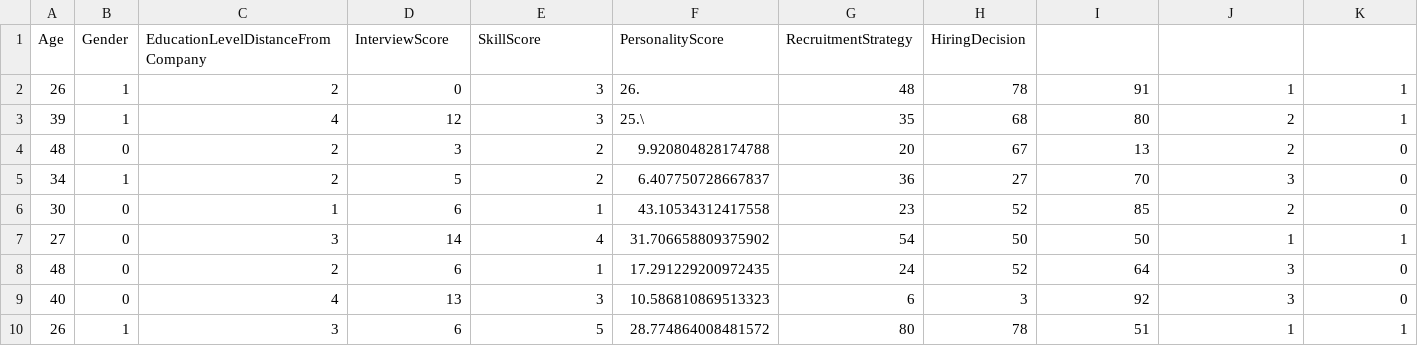
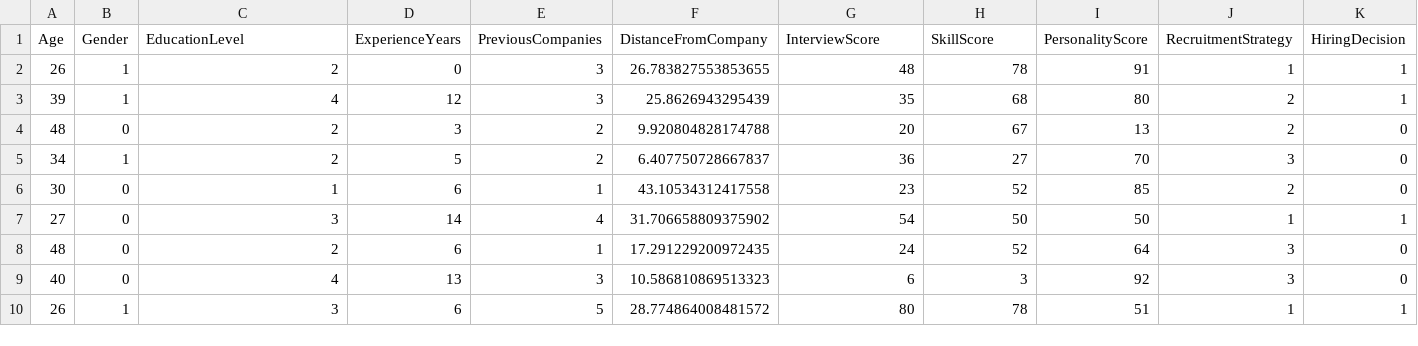
Before and after one commit to csrmosy-dev/ML_lAB2, a CSV file: recruitment_data.csv, drawn as a sheet; only a part is shown.

Commit message:
Update recruitment_data.csv

```diff
--- a/recruitment_data.csv
+++ b/recruitment_data.csv
@@ -1,4 +1,4 @@
-Age,Gender,EducationLevelDistanceFromCompany,InterviewScore,SkillScore,PersonalityScore,RecruitmentStrategy,HiringDecision
-26,1,2,0,3,26.,48,78,91,1,1
-39,1,4,12,3,25.\,35,68,80,2,1
+Age,Gender,EducationLevel,ExperienceYears,PreviousCompanies,DistanceFromCompany,InterviewScore,SkillScore,PersonalityScore,RecruitmentStrategy,HiringDecision
+26,1,2,0,3,26.783827553853655,48,78,91,1,1
+39,1,4,12,3,25.8626943295439,35,68,80,2,1
 48,0,2,3,2,9.920804828174788,20,67,13,2,0
```
